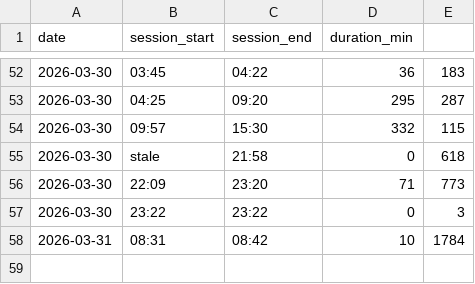
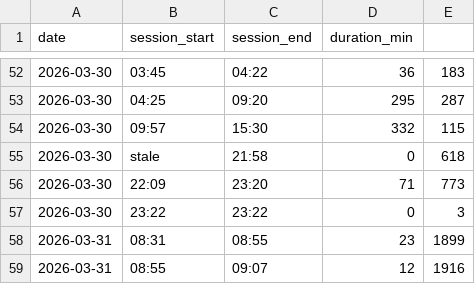
Before and after one commit to BasharAmso/AI-Orchestrator-System, a CSV file: .claude/project/session-log.csv, drawn as a sheet; only a part is shown, gaps mark what is left out.

```diff
--- a/.claude/project/session-log.csv
+++ b/.claude/project/session-log.csv
@@ -57,2 +57,3 @@ date,session_start,session_end,duration_min
 2026-03-30,23:22,23:22,0,3
-2026-03-31,08:31,08:42,10,1784
+2026-03-31,08:31,08:55,23,1899
+2026-03-31,08:55,09:07,12,1916
```
Also changed, not shown: 1 other file.
